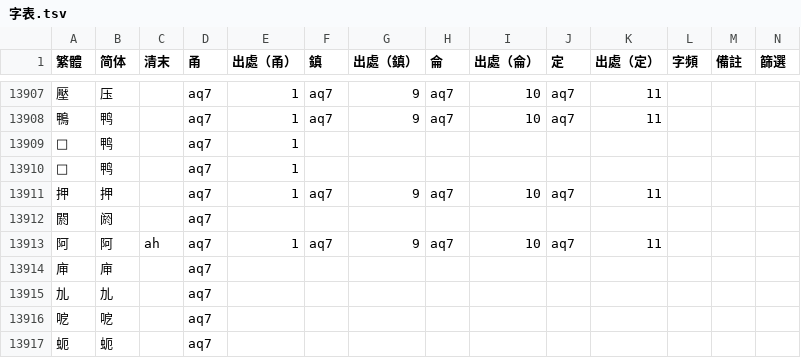
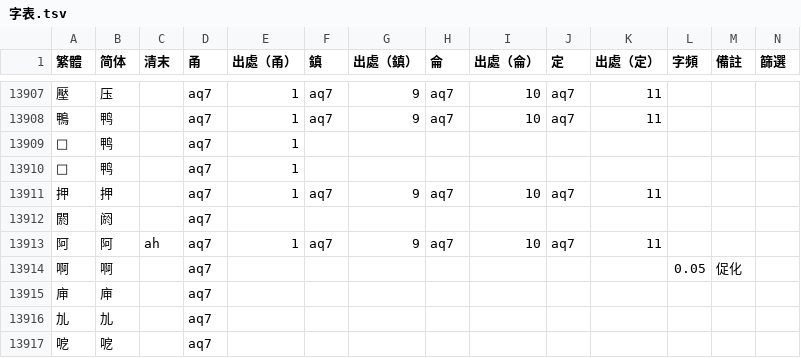
Before and after one commit to ionkaon/dictionary, a TSV file: 字表.tsv, drawn as a sheet; only a part is shown, gaps mark what is left out; the shorter side is filled out with more unchanged rows.

Commit message:
perf(字表): 啊/+aq7/0.05促化

```diff
--- a/字表.tsv
+++ b/字表.tsv
@@ -13913,2 +13913,3 @@
 阿	阿	ah	aq7	1	aq7	9	aq7	10	aq7	11			
+啊	啊		aq7								0.05	促化	
 庘	庘		aq7										
```
